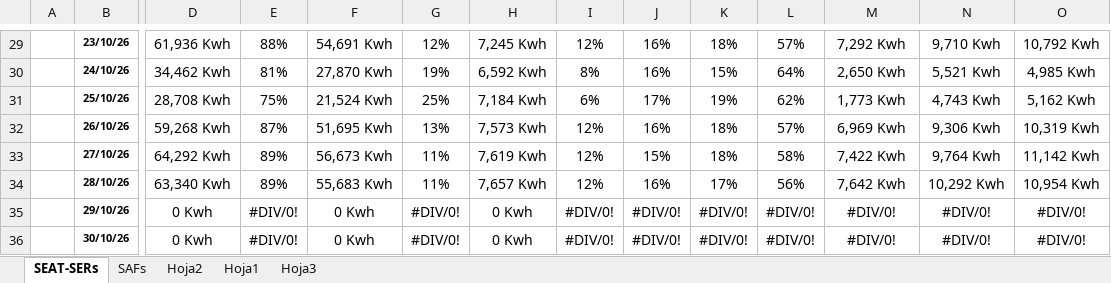
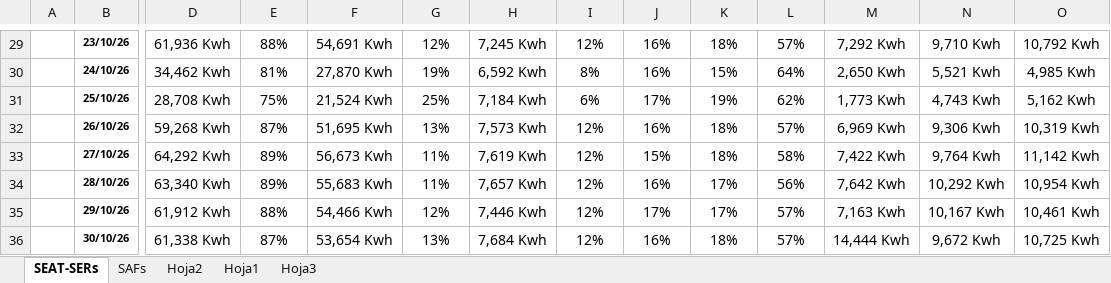
Before and after one commit to antoniorra1983-ops/Datos-Operacionales, an Excel workbook: data/seat/10-octubre 2026.xlsx, sheet SEAT-SERs, drawn as a sheet; only a part is shown, gaps mark what is left out; values as stored, in another font and other column widths than the file's, no borders; charts and pictures not drawn; the diff covers the shown part only; the diff names each change by its address in the sheet, - before the commit and + after, or states it on an @@ line.

Commit message:
Add files via upload

```diff
--- a/data/seat/10-octubre 2026.xlsx (sheet SEAT-SERs)
+++ b/data/seat/10-octubre 2026.xlsx (sheet SEAT-SERs)
-D35: 0 Kwh
+D35: 61,912 Kwh
-E35: #DIV/0!
+E35: 88%
-F35: 0 Kwh
+F35: 54,466 Kwh
-G35: #DIV/0!
+G35: 12%
-H35: 0 Kwh
+H35: 7,446 Kwh
-I35:I36: #DIV/0!
+I35:I36: 12%
-J35: #DIV/0!
+J35: 17%
-K35: #DIV/0!
+K35: 17%
-L35:L36: #DIV/0!
+L35:L36: 57%
-M35: #DIV/0!
+M35: 7,163 Kwh
-N35: #DIV/0!
+N35: 10,167 Kwh
-O35: #DIV/0!
+O35: 10,461 Kwh
-D36: 0 Kwh
+D36: 61,338 Kwh
-E36: #DIV/0!
+E36: 87%
-F36: 0 Kwh
+F36: 53,654 Kwh
-G36: #DIV/0!
+G36: 13%
-H36: 0 Kwh
+H36: 7,684 Kwh
-J36: #DIV/0!
+J36: 16%
-K36: #DIV/0!
+K36: 18%
-M36: #DIV/0!
+M36: 14,444 Kwh
-N36: #DIV/0!
+N36: 9,672 Kwh
-O36: #DIV/0!
+O36: 10,725 Kwh
```
Also changed, not shown: 162 edited cells elsewhere in this sheet.
